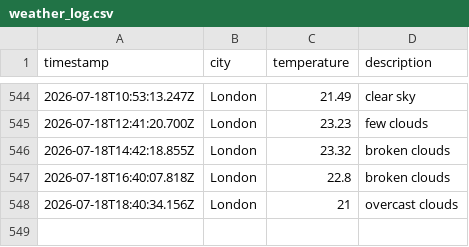
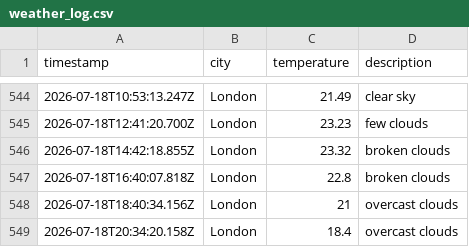
Before and after one commit to ellajgs/weather-pipeline, a CSV file: data/weather_log.csv, drawn as a sheet; only a part is shown, gaps mark what is left out; the diff names each change by its address in the sheet, - before the commit and + after, or states it on an @@ line.

```diff
--- a/data/weather_log.csv
+++ b/data/weather_log.csv
+row 549: 2026-07-18T20:34:20.158Z | London | 18.4 | overcast clouds
```
Also changed, not shown: 1 other file.
